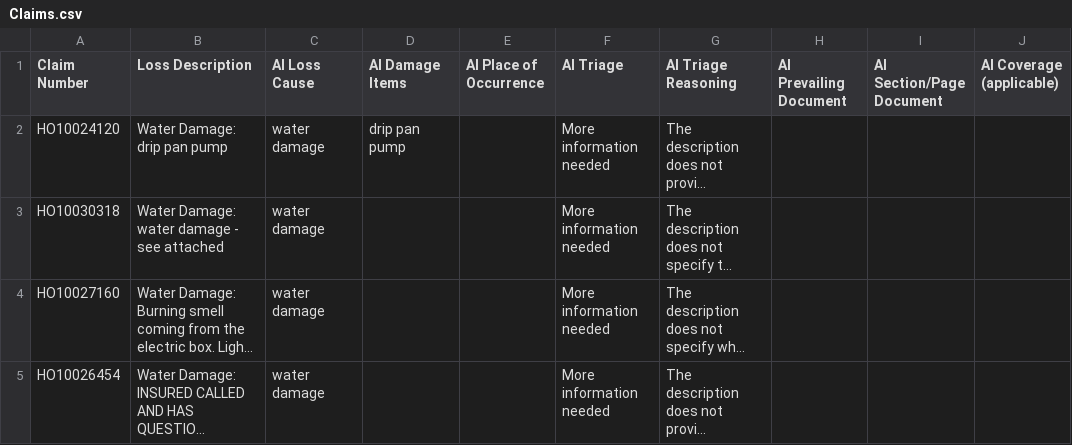
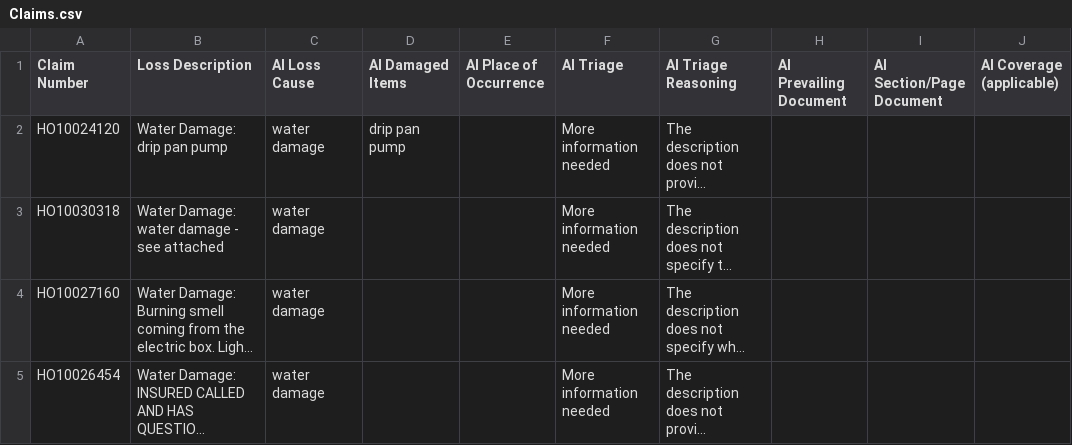
Before and after one commit to cmorte1/hlp-claim-review, a CSV file: Claims.csv, drawn as a sheet; only a part is shown; long unchanged cells end in …; the diff names each change by its address in the sheet, - before the commit and + after, or states it on an @@ line.

Commit message:
Release version 0.5.1

```diff
--- a/Claims.csv
+++ b/Claims.csv
-D1: AI Damage Items
+D1: AI Damaged Items
```
